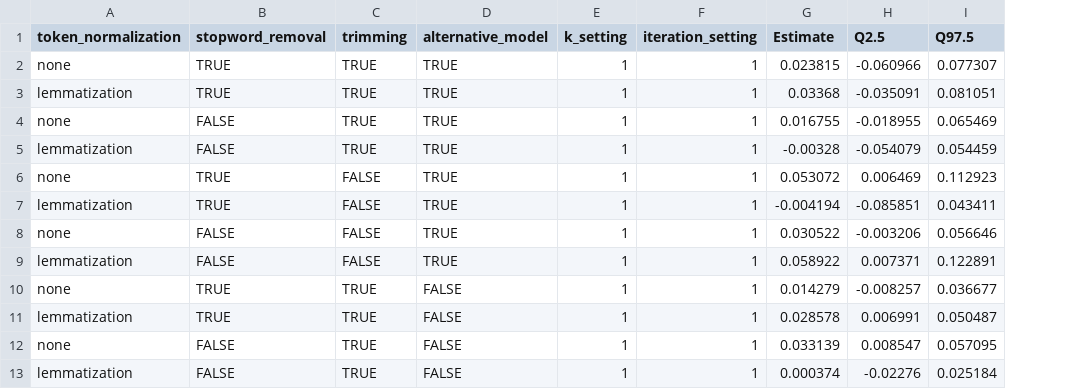
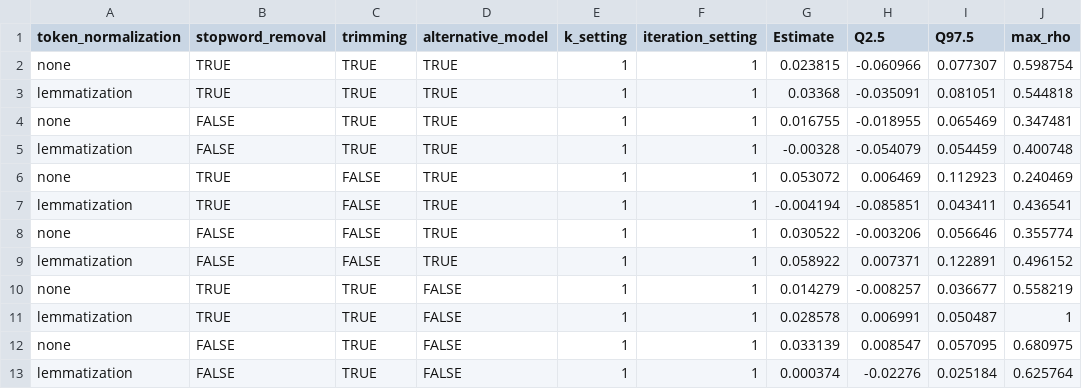
Before and after one commit to gesistsa/multiverse_tm, a CSV file: results/aggregated/takano/1.csv, drawn as a sheet; only a part is shown; the diff names each change by its address in the sheet, - before the commit and + after, or states it on an @@ line.

Commit message:
Fix #129 (#132)
* Save max_rho in the agregated results

* Visualization of the distribution of max rho

```diff
--- a/results/aggregated/takano/1.csv
+++ b/results/aggregated/takano/1.csv
+column J (max_rho), rows 2-13: 0.598754 | 0.544818 | 0.347481 | 0.400748 | 0.240469 | 0.436541 | 0.355774 | 0.496152 | 0.558219 | 1 | 0.680975 | 0.625764
```
Also changed, not shown: results/aggregated/takano/2.csv, results/aggregated/takano/3.csv, 8 other files.
